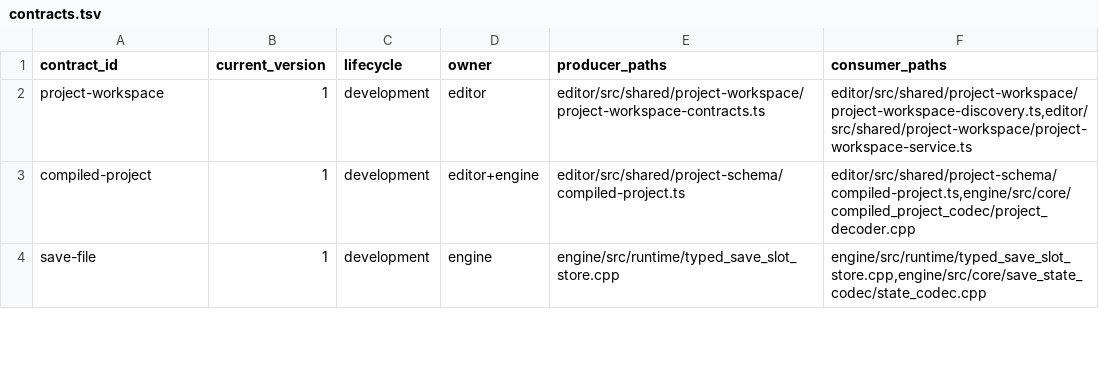
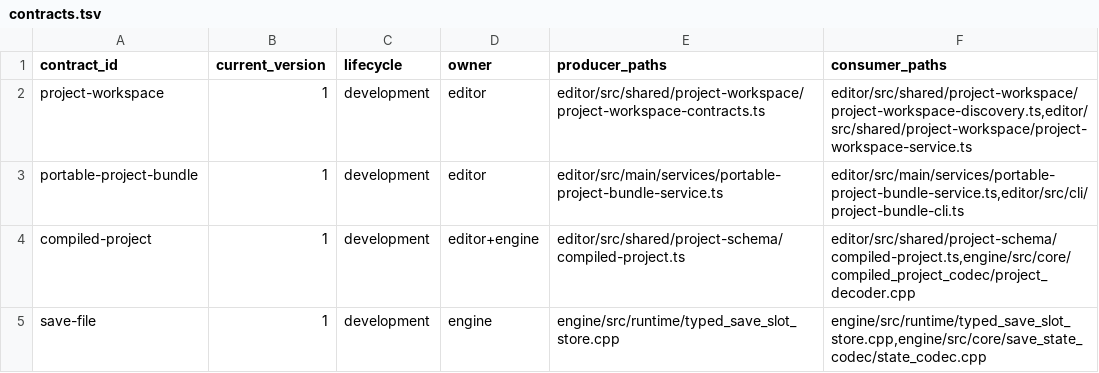
Before and after one commit to Cruel/nt, a TSV file: cmake/schema_version_policy/contracts.tsv, drawn as a sheet; only a part is shown.

Commit message:
Add portable .ntproject Project bundles (#222)

```diff
--- a/cmake/schema_version_policy/contracts.tsv
+++ b/cmake/schema_version_policy/contracts.tsv
@@ -2,2 +2,3 @@ contract_id	current_version	lifecycle	owner	producer_paths	consumer_paths
 project-workspace	1	development	editor	editor/src/shared/project-workspace/project-workspace-contracts.ts	editor/src/shared/project-workspace/project-workspace-discovery.ts,editor/src/shared/project-workspace/project-workspace-service.ts
+portable-project-bundle	1	development	editor	editor/src/main/services/portable-project-bundle-service.ts	editor/src/main/services/portable-project-bundle-service.ts,editor/src/cli/project-bundle-cli.ts
 compiled-project	1	development	editor+engine	editor/src/shared/project-schema/compiled-project.ts	editor/src/shared/project-schema/compiled-project.ts,engine/src/core/compiled_project_codec/project_decoder.cpp
```
Also changed, not shown: 13 other files.
